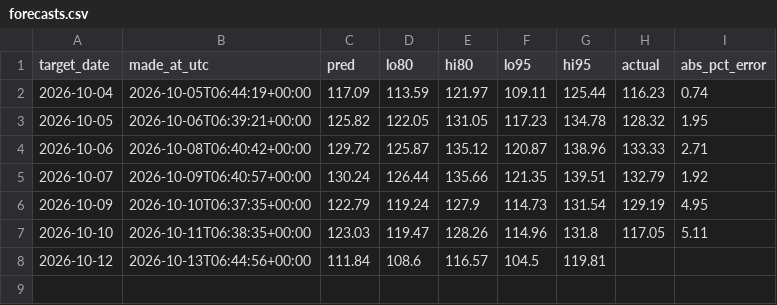
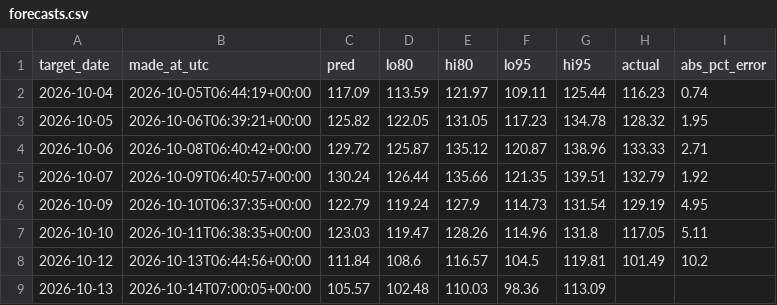
Before and after one commit to anshajshuklaa/Load-Forecasting, a CSV file: reports/live/forecasts.csv, drawn as a sheet.

```diff
--- a/reports/live/forecasts.csv
+++ b/reports/live/forecasts.csv
@@ -7,2 +7,3 @@ target_date,made_at_utc,pred,lo80,hi80,lo95,hi95,actual,abs_pct_error
 2026-10-10,2026-10-11T06:38:35+00:00,123.03,119.47,128.26,114.96,131.8,117.05,5.11
-2026-10-12,2026-10-13T06:44:56+00:00,111.84,108.6,116.57,104.5,119.81,,
+2026-10-12,2026-10-13T06:44:56+00:00,111.84,108.6,116.57,104.5,119.81,101.49,10.2
+2026-10-13,2026-10-14T07:00:05+00:00,105.57,102.48,110.03,98.36,113.09,,
```
Also changed, not shown: data/posoco/delhi_daily.csv, 1 other file.
